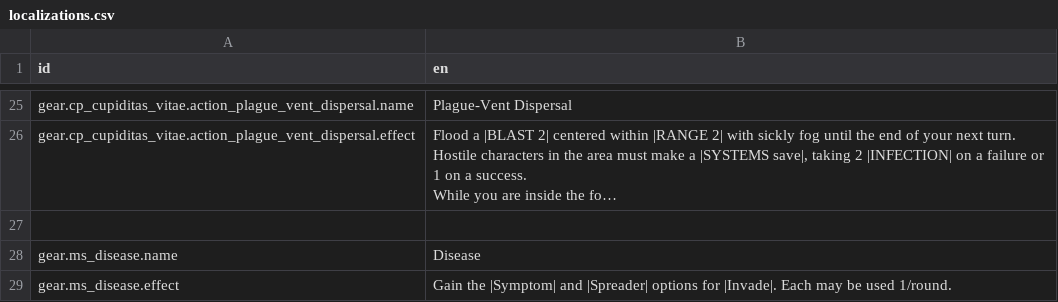
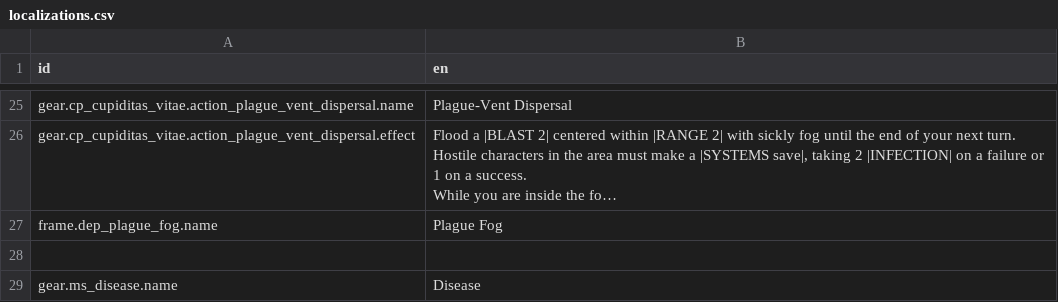
Before and after one commit to Reag/ThyHubrisManifest, a CSV file: localization/localizations.csv, drawn as a sheet; only a part is shown, gaps mark what is left out; the shorter side is filled out with more unchanged rows; long unchanged cells end in …; the diff names each change by its address in the sheet, - before the commit and + after, or states it on an @@ line.

```diff
--- a/localization/localizations.csv
+++ b/localization/localizations.csv
+row 27: frame.dep_plague_fog.name | Plague Fog
```
Also changed, not shown: 11 other files.
